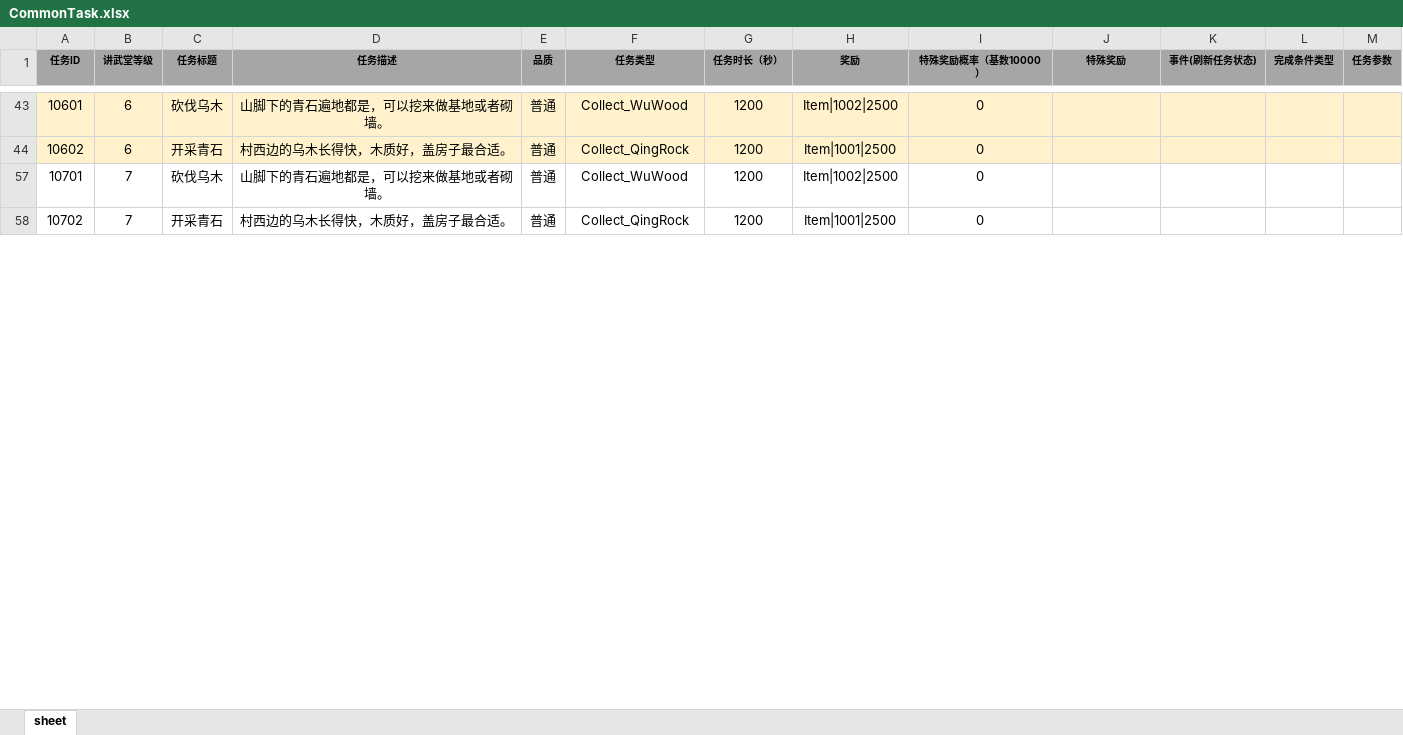
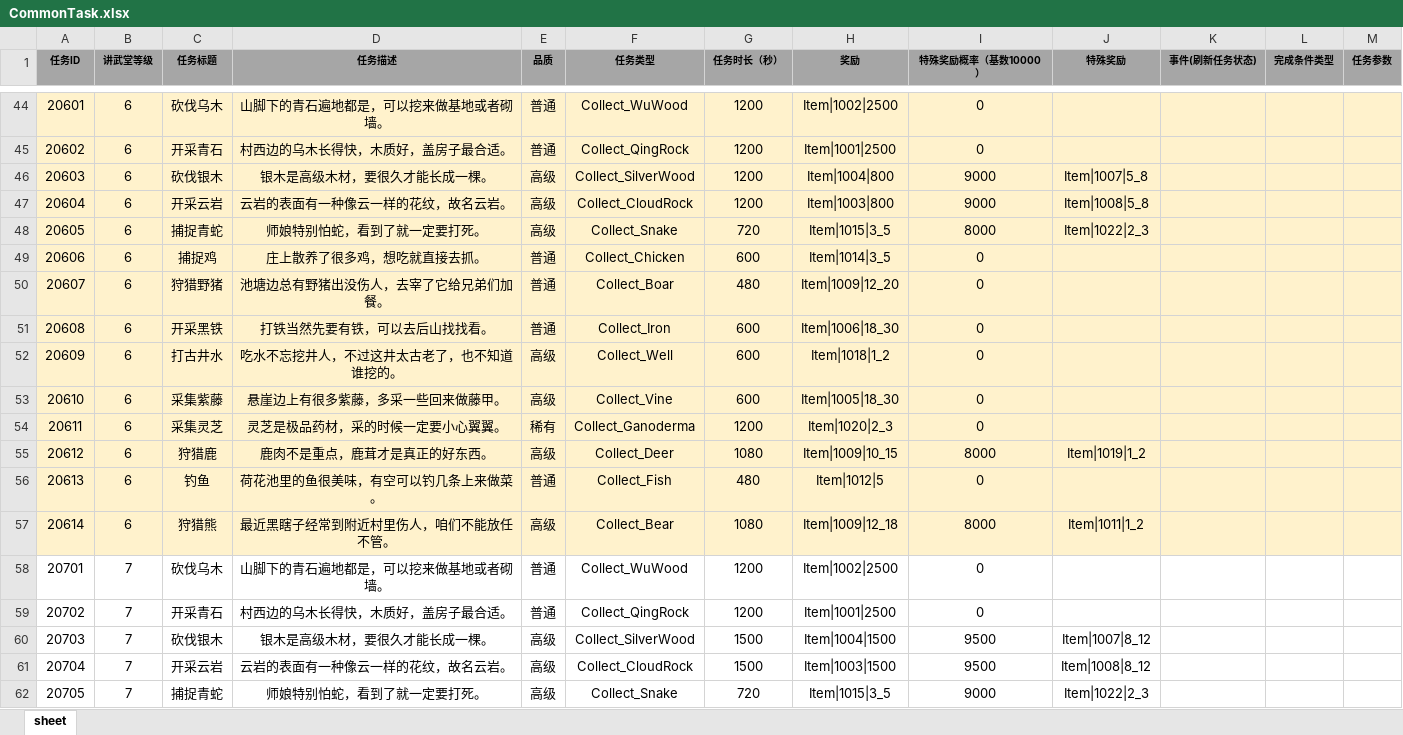
Before and after one commit to tkonexhh/simswordsman, an Excel workbook: Tables/Sources/gameplay/MainTask/CommonTask.xlsx, sheet sheet, drawn as a sheet; only a part is shown, gaps mark what is left out; values as stored, in another font and other column widths than the file's, no borders; addresses are those after the commit; the diff covers the shown part only; the diff names each change by its address in the sheet, - before the commit and + after, or states it on an @@ line.

```diff
--- a/Tables/Sources/gameplay/MainTask/CommonTask.xlsx (sheet sheet)
+++ b/Tables/Sources/gameplay/MainTask/CommonTask.xlsx (sheet sheet)
-A44 (任务ID): 10601
+A44 (任务ID): 20601
-A45 (任务ID): 10602
+A45 (任务ID): 20602
+row 46: 20603 | 6 | 砍伐银木 | 银木是高级木材，要很久才能长成一棵。 | 高级 | Collect_SilverWood | 1200 | Item|1004|800 | 9000 | Item|1007|5_8
+row 47: 20604 | 6 | 开采云岩 | 云岩的表面有一种像云一样的花纹，故名云岩。 | 高级 | Collect_CloudRock | 1200 | Item|1003|800 | 9000 | Item|1008|5_8
+row 48: 20605 | 6 | 捕捉青蛇 | 师娘特别怕蛇，看到了就一定要打死。 | 高级 | Collect_Snake | 720 | Item|1015|3_5 | 8000 | Item|1022|2_3
+row 49: 20606 | 6 | 捕捉鸡 | 庄上散养了很多鸡，想吃就直接去抓。 | 普通 | Collect_Chicken | 600 | Item|1014|3_5 | 0
+row 50: 20607 | 6 | 狩猎野猪 | 池塘边总有野猪出没伤人，去宰了它给兄弟们加餐。 | 普通 | Collect_Boar | 480 | Item|1009|12_20 | 0
+row 51: 20608 | 6 | 开采黑铁 | 打铁当然先要有铁，可以去后山找找看。 | 普通 | Collect_Iron | 600 | Item|1006|18_30 | 0
+row 52: 20609 | 6 | 打古井水 | 吃水不忘挖井人，不过这井太古老了，也不知道谁挖的。 | 高级 | Collect_Well | 600 | Item|1018|1_2 | 0
+row 53: 20610 | 6 | 采集紫藤 | 悬崖边上有很多紫藤，多采一些回来做藤甲。 | 高级 | Collect_Vine | 600 | Item|1005|18_30 | 0
+row 54: 20611 | 6 | 采集灵芝 | 灵芝是极品药材，采的时候一定要小心翼翼。 | 稀有 | Collect_Ganoderma | 1200 | Item|1020|2_3 | 0
+row 55: 20612 | 6 | 狩猎鹿 | 鹿肉不是重点，鹿茸才是真正的好东西。 | 高级 | Collect_Deer | 1080 | Item|1009|10_15 | 8000 | Item|1019|1_2
+row 56: 20613 | 6 | 钓鱼 | 荷花池里的鱼很美味，有空可以钓几条上来做菜。 | 普通 | Collect_Fish | 480 | Item|1012|5 | 0
+row 57: 20614 | 6 | 狩猎熊 | 最近黑瞎子经常到附近村里伤人，咱们不能放任不管。 | 高级 | Collect_Bear | 1080 | Item|1009|12_18 | 8000 | Item|1011|1_2
-A58 (任务ID): 10701
+A58 (任务ID): 20701
-A59 (任务ID): 10702
+A59 (任务ID): 20702
+row 60: 20703 | 7 | 砍伐银木 | 银木是高级木材，要很久才能长成一棵。 | 高级 | Collect_SilverWood | 1500 | Item|1004|1500 | 9500 | Item|1007|8_12
+row 61: 20704 | 7 | 开采云岩 | 云岩的表面有一种像云一样的花纹，故名云岩。 | 高级 | Collect_CloudRock | 1500 | Item|1003|1500 | 9500 | Item|1008|8_12
+row 62: 20705 | 7 | 捕捉青蛇 | 师娘特别怕蛇，看到了就一定要打死。 | 高级 | Collect_Snake | 720 | Item|1015|3_5 | 9000 | Item|1022|2_3
```
Also changed, not shown: 50 added rows and 12 edited cells elsewhere in this sheet, hidden cells, Tables/Sources/gameplay/MainTask/MainTask.xlsx, 2 other files.
